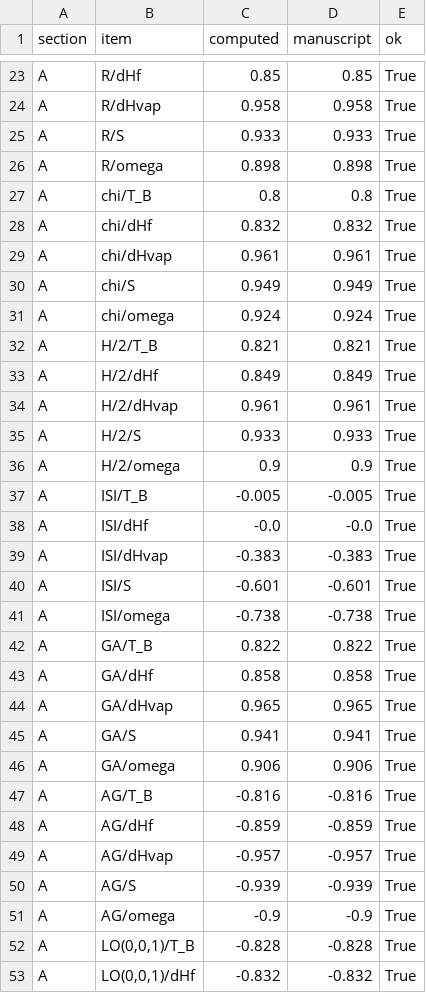
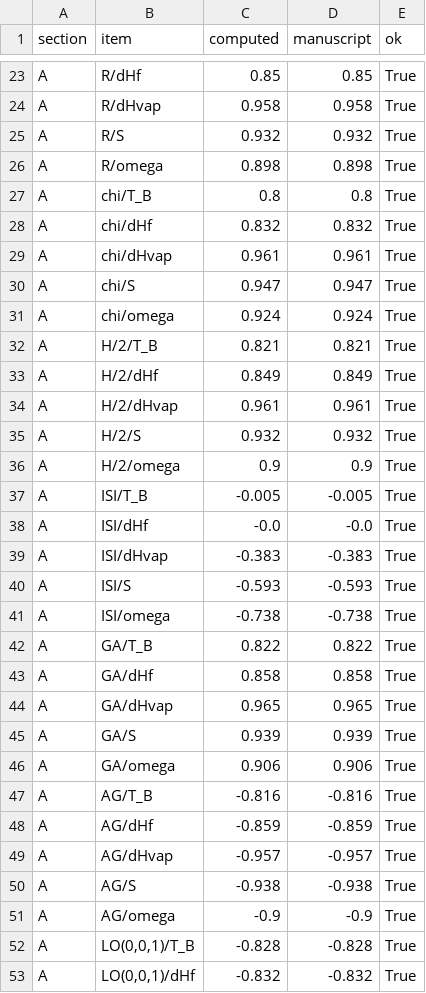
Before and after one commit to Singati2/LOYOLA-PAPER, a CSV file: verify_loyola_v35_results.csv, drawn as a sheet; only a part is shown, gaps mark what is left out; the diff covers the shown part only.

```diff
--- a/verify_loyola_v35_results.csv
+++ b/verify_loyola_v35_results.csv
@@ -24,3 +24,3 @@ A,R/dHf,0.85,0.85,True
 A,R/dHvap,0.958,0.958,True
-A,R/S,0.933,0.933,True
+A,R/S,0.932,0.932,True
 A,R/omega,0.898,0.898,True
@@ -29,3 +29,3 @@ A,chi/dHf,0.832,0.832,True
 A,chi/dHvap,0.961,0.961,True
-A,chi/S,0.949,0.949,True
+A,chi/S,0.947,0.947,True
 A,chi/omega,0.924,0.924,True
@@ -34,3 +34,3 @@ A,H/2/dHf,0.849,0.849,True
 A,H/2/dHvap,0.961,0.961,True
-A,H/2/S,0.933,0.933,True
+A,H/2/S,0.932,0.932,True
 A,H/2/omega,0.9,0.9,True
@@ -39,3 +39,3 @@ A,ISI/dHf,-0.0,-0.0,True
 A,ISI/dHvap,-0.383,-0.383,True
-A,ISI/S,-0.601,-0.601,True
+A,ISI/S,-0.593,-0.593,True
 A,ISI/omega,-0.738,-0.738,True
@@ -44,3 +44,3 @@ A,GA/dHf,0.858,0.858,True
 A,GA/dHvap,0.965,0.965,True
-A,GA/S,0.941,0.941,True
+A,GA/S,0.939,0.939,True
 A,GA/omega,0.906,0.906,True
@@ -49,3 +49,3 @@ A,AG/dHf,-0.859,-0.859,True
 A,AG/dHvap,-0.957,-0.957,True
-A,AG/S,-0.939,-0.939,True
+A,AG/S,-0.938,-0.938,True
 A,AG/omega,-0.9,-0.9,True
```
Also changed, not shown: 77 edited cells elsewhere in this file, ablation_perfold.csv, ablation_summary.csv, 36 other files.
